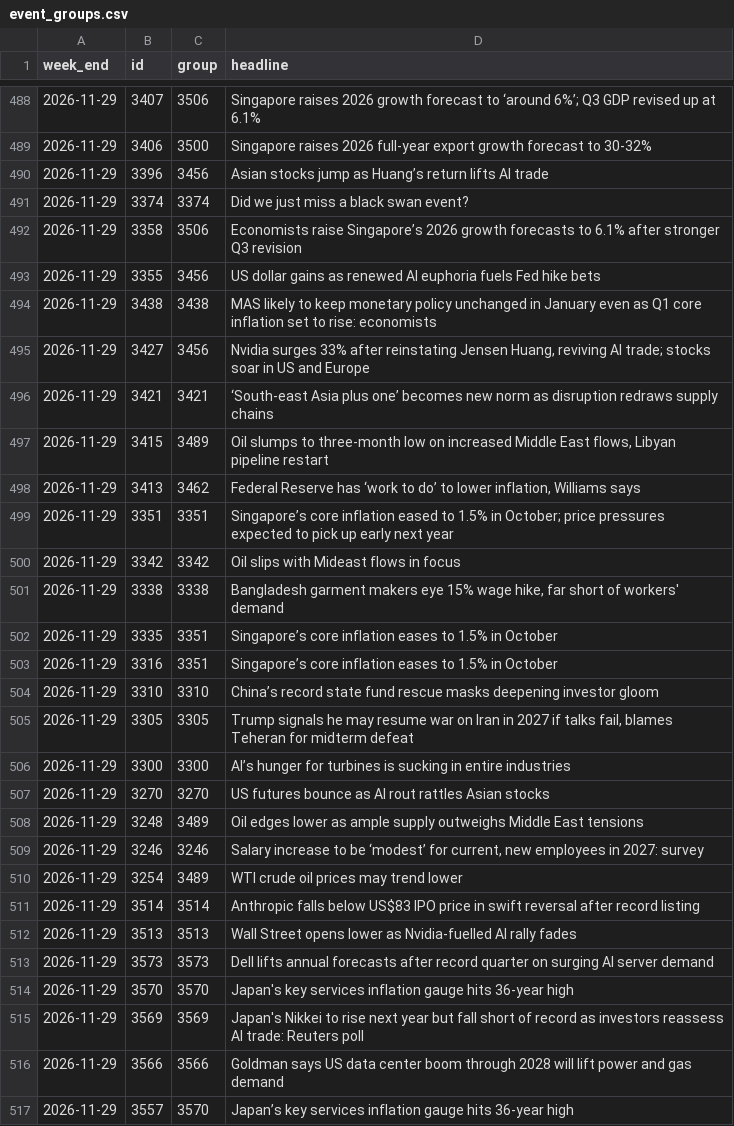
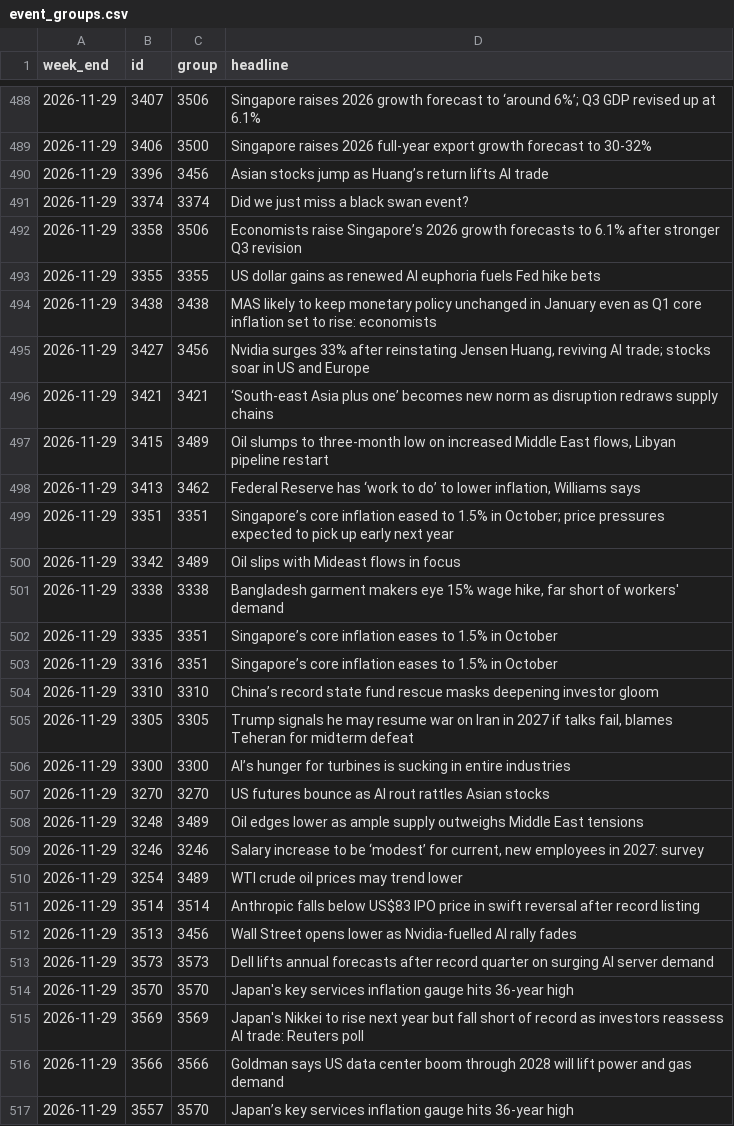
Before and after one commit to kavishetty0402/SGD-Dashboard, a CSV file: scoring/event_groups.csv, drawn as a sheet; only a part is shown, gaps mark what is left out; the diff covers the shown part only.

```diff
--- a/scoring/event_groups.csv
+++ b/scoring/event_groups.csv
@@ -492,3 +492,3 @@ week_end,id,group,headline
 2026-11-29,3358,3506,Economists raise Singapore’s 2026 growth forecasts to 6.1% after stronger Q3 revision
-2026-11-29,3355,3456,US dollar gains as renewed AI euphoria fuels Fed hike bets
+2026-11-29,3355,3355,US dollar gains as renewed AI euphoria fuels Fed hike bets
 2026-11-29,3438,3438,MAS likely to keep monetary policy unchanged in January even as Q1 core inflation set to rise: economists
@@ -499,3 +499,3 @@ week_end,id,group,headline
 2026-11-29,3351,3351,Singapore’s core inflation eased to 1.5% in October; price pressures expected to pick up early next year
-2026-11-29,3342,3342,Oil slips with Mideast flows in focus
+2026-11-29,3342,3489,Oil slips with Mideast flows in focus
 2026-11-29,3338,3338,"Bangladesh garment makers eye 15% wage hike, far short of workers' demand"
@@ -511,3 +511,3 @@ week_end,id,group,headline
 2026-11-29,3514,3514,Anthropic falls below US$83 IPO price in swift reversal after record listing
-2026-11-29,3513,3513,Wall Street opens lower as Nvidia-fuelled AI rally fades
+2026-11-29,3513,3456,Wall Street opens lower as Nvidia-fuelled AI rally fades
 2026-11-29,3573,3573,Dell lifts annual forecasts after record quarter on surging AI server demand
```
Also changed, not shown: 17 added rows and 4 edited cells elsewhere in this file, data/weekly_index.csv, scoring/weekly_index.csv, 7 other files.
